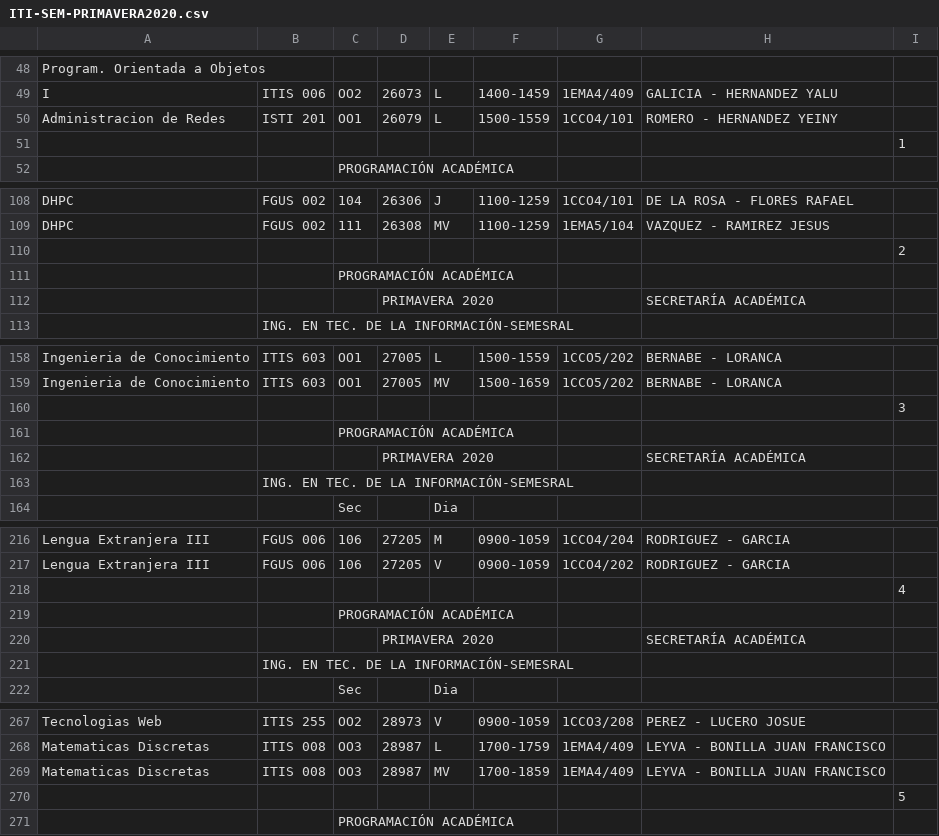
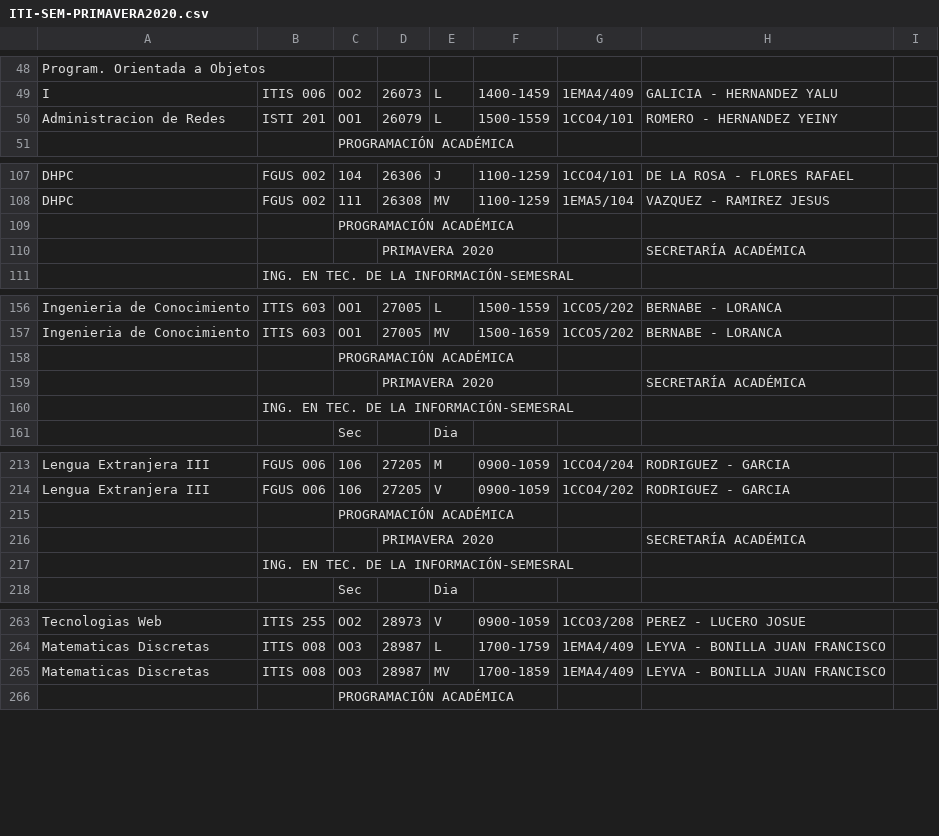
Before and after one commit to alxdx/Indexador, a CSV file: filesCSV/ITI-SEM-PRIMAVERA2020.csv, drawn as a sheet; only a part is shown, gaps mark what is left out; the diff covers the shown part only.

```diff
--- a/filesCSV/ITI-SEM-PRIMAVERA2020.csv
+++ b/filesCSV/ITI-SEM-PRIMAVERA2020.csv
@@ -51 +50,0 @@ Administracion de Redes,ISTI 201,OO1,26079,L,1500-1559,1CCO4/101,ROMERO - HERNAN
-,,,,,,,,1
@@ -110 +108,0 @@ DHPC,FGUS 002,111,26308,MV,1100-1259,1EMA5/104,VAZQUEZ - RAMIREZ JESUS,
-,,,,,,,,2
@@ -160 +157,0 @@ Ingenieria de Conocimiento,ITIS 603,OO1,27005,MV,1500-1659,1CCO5/202,BERNABE - L
-,,,,,,,,3
@@ -218 +214,0 @@ Lengua Extranjera III,FGUS 006,106,27205,V,0900-1059,1CCO4/202,RODRIGUEZ - GARCI
-,,,,,,,,4
@@ -270 +265,0 @@ Matematicas Discretas,ITIS 008,OO3,28987,MV,1700-1859,1EMA4/409,LEYVA - BONILLA
-,,,,,,,,5
```
Also changed, not shown: 1 removed row elsewhere in this file, 1 other file.
